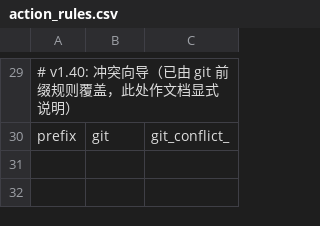
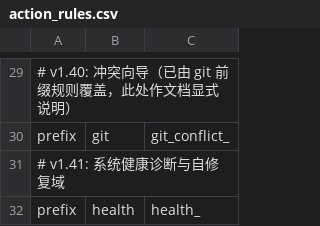
Before and after one commit to gitbobobo/tidyflow, a CSV file: schema/protocol/v7/action_rules.csv, drawn as a sheet; only a part is shown, gaps mark what is left out; the diff names each change by its address in the sheet, - before the commit and + after, or states it on an @@ line.

Commit message:
feat(health): 添加系统健康诊断与修复协议链路

```diff
--- a/schema/protocol/v7/action_rules.csv
+++ b/schema/protocol/v7/action_rules.csv
+row 31: # v1.41: 系统健康诊断与自修复域
+row 32: prefix | health | health_
```
Also changed, not shown: 29 other files.
